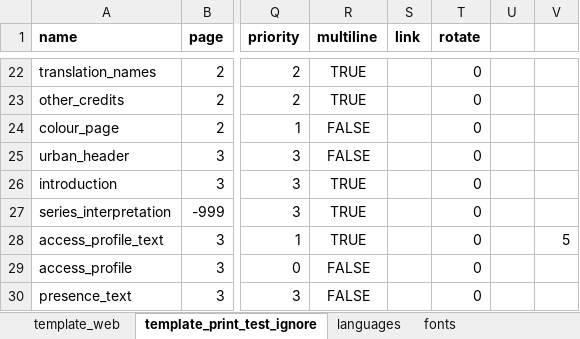
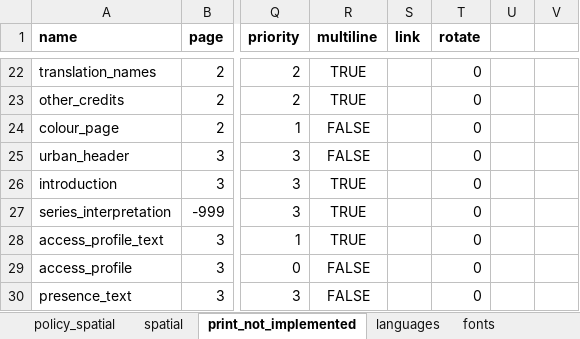
Before and after one commit to healthysustainablecities/global-indicators, an Excel workbook: process/configuration/templates/_report_configuration.xlsx, sheet print_not_implemented, drawn as a sheet; only a part is shown, gaps mark what is left out; values as stored, in another font and other column widths than the file's, no borders; conditional formats not drawn; the diff names each change by its address in the sheet, - before the commit and + after, or states it on an @@ line.

Commit message:
updated templates correcting implementation of exceptions and including draft for spatial indicators template and mechanism to produce different kinds of template reports.  Drafted an urban context box and configuration mechanism for this (incorporated into the region template) and removed comparison markers from policy plots.  Also attempted to simplify the region_dictionary_setup function and reordered associated functions within the ghsci.Region class

```diff
--- a/process/configuration/templates/_report_configuration.xlsx (sheet print_not_implemented)
+++ b/process/configuration/templates/_report_configuration.xlsx (sheet print_not_implemented)
-sheet tab: template_web
+sheet tab: policy_spatial
-sheet tab: template_print_test_ignore
+sheet tab: print_not_implemented
+sheet tab: spatial
-V28: 5
+V28: (empty)
```
Also changed, not shown: sheet policy_spatial, sheet languages, other sheet tabs, 10 other files.
